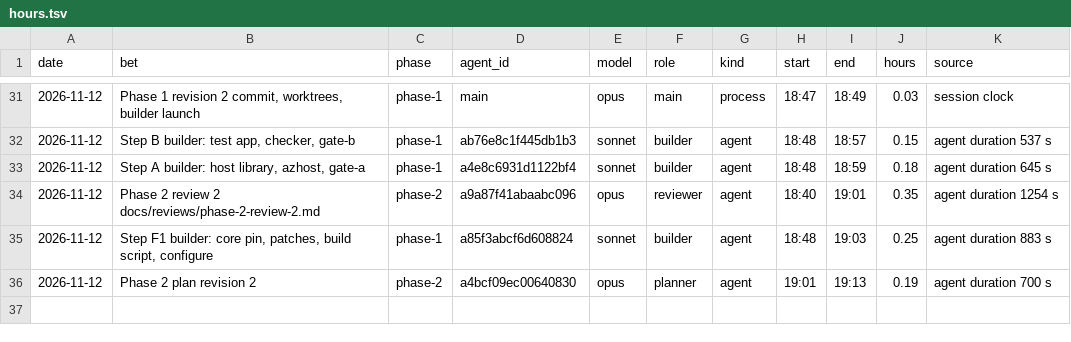
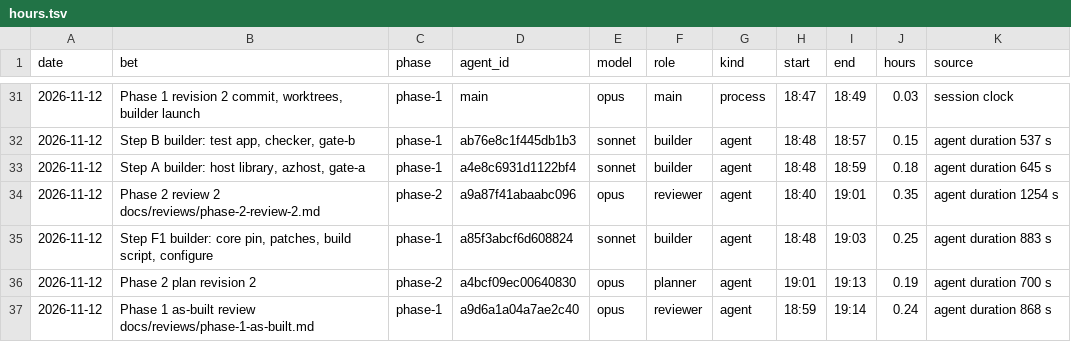
Before and after one commit to GuyShtainer/libazahar-py, a TSV file: docs/hours.tsv, drawn as a sheet; only a part is shown, gaps mark what is left out.

```diff
--- a/docs/hours.tsv
+++ b/docs/hours.tsv
@@ -36 +36,2 @@ date	bet	phase	agent_id	model	role	kind	start	end	hours	source
 2026-11-12	Phase 2 plan revision 2	phase-2	a4bcf09ec00640830	opus	planner	agent	19:01	19:13	0.19	agent duration 700 s
+2026-11-12	Phase 1 as-built review docs/reviews/phase-1-as-built.md	phase-1	a9d6a1a04a7ae2c40	opus	reviewer	agent	18:59	19:14	0.24	agent duration 868 s
```
Also changed, not shown: 4 other files.
